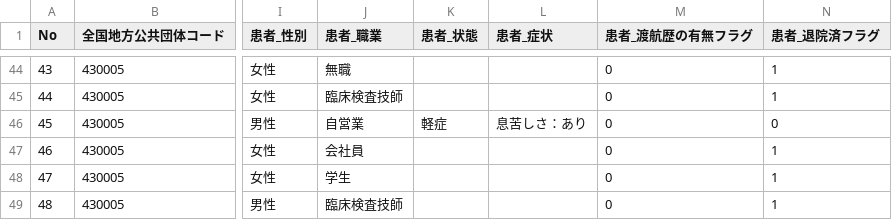
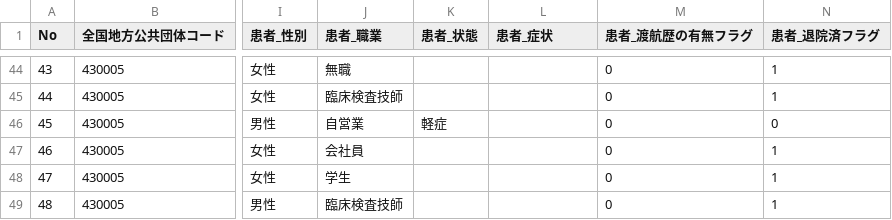
Before and after one commit to makoragi/kumamoto-covid19, a CSV file: kanja.csv, drawn as a sheet; only a part is shown, gaps mark what is left out; the diff names each change by its address in the sheet, - before the commit and + after, or states it on an @@ line.

```diff
--- a/kanja.csv
+++ b/kanja.csv
-L46 (患者_症状): 息苦しさ：あり
+L46 (患者_症状): (empty)
```
Also changed, not shown: kensa.csv, soudan.csv, 1 other file.
